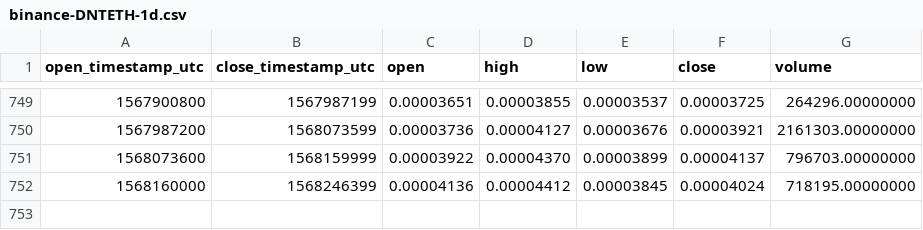
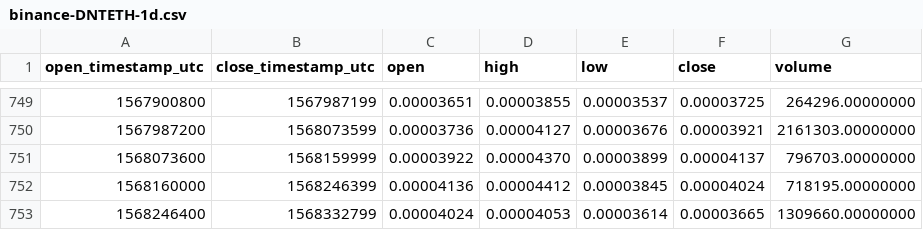
Before and after one commit to cryptobigbro/binance-DNTETH, a CSV file: binance-DNTETH-1d.csv, drawn as a sheet; only a part is shown, gaps mark what is left out.

Commit message:
Update OHLCV data.

```diff
--- a/binance-DNTETH-1d.csv
+++ b/binance-DNTETH-1d.csv
@@ -752 +752,2 @@ open_timestamp_utc,close_timestamp_utc,open,high,low,close,volume
 1568160000,1568246399,0.00004136,0.00004412,0.00003845,0.00004024,718195.00000000
+1568246400,1568332799,0.00004024,0.00004053,0.00003614,0.00003665,1309660.00000000
```
Also changed, not shown: 1 other file.
